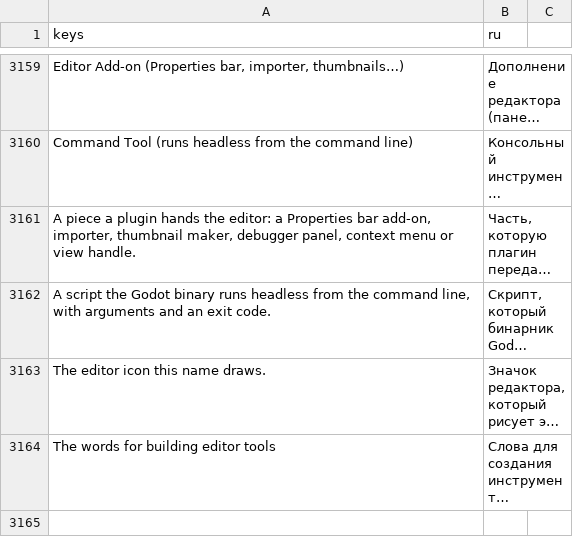
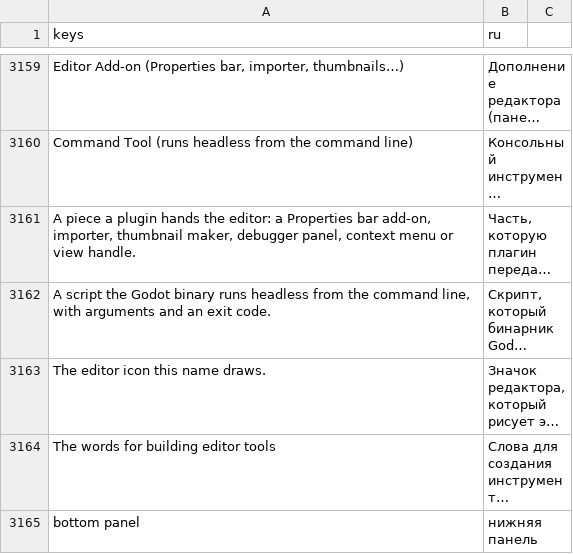
Before and after one commit to SalmanShhh/Godot-EventSheet-Visual-Scripting, a CSV file: addons/eventsheet/translations/ru.csv, drawn as a sheet; only a part is shown, gaps mark what is left out; long unchanged cells end in …; the diff names each change by its address in the sheet, - before the commit and + after, or states it on an @@ line.

Commit message:
feat(tools): the editor census counts a bottom panel, so that shape says what it adds

```diff
--- a/addons/eventsheet/translations/ru.csv
+++ b/addons/eventsheet/translations/ru.csv
+row 3165: bottom panel | нижняя панель
```
Also changed, not shown: addons/eventsheet/translations/de.csv, addons/eventsheet/translations/es.csv, 8 other files.
